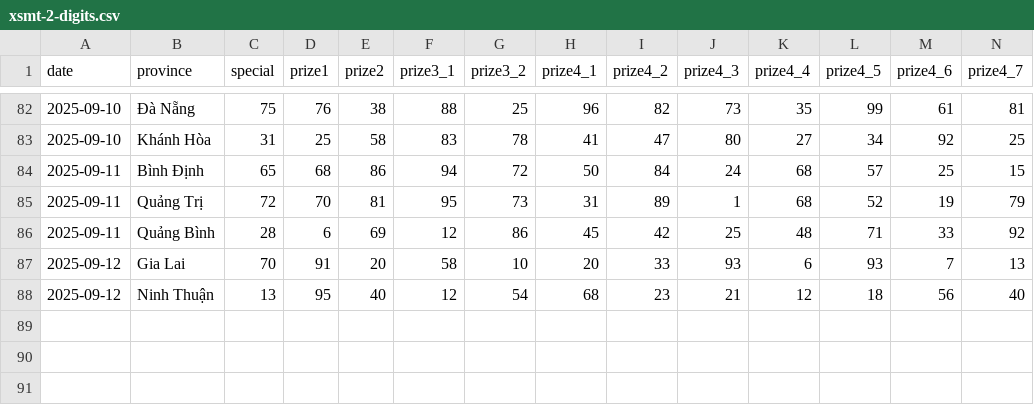
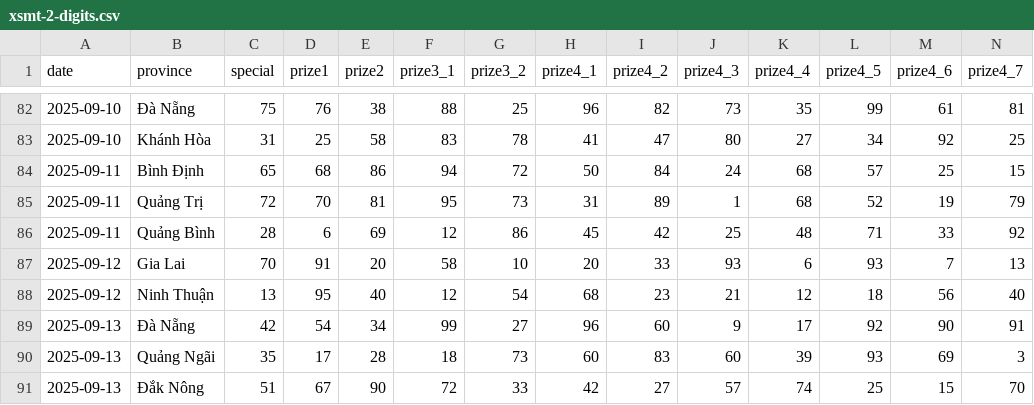
Before and after one commit to dyno-nexsoft/vietnam-lottery, a CSV file: data/xsmt-2-digits.csv, drawn as a sheet; only a part is shown, gaps mark what is left out; rows hold the shown columns only; the diff names each change by its address in the sheet, - before the commit and + after, or states it on an @@ line.

```diff
--- a/data/xsmt-2-digits.csv
+++ b/data/xsmt-2-digits.csv
+row 89: 2025-09-13 | Đà Nẵng | 42 | 54 | 34 | 99 | 27 | 96 | 60 | 9 | 17 | 92 | 90 | 91
+row 90: 2025-09-13 | Quảng Ngãi | 35 | 17 | 28 | 18 | 73 | 60 | 83 | 60 | 39 | 93 | 69 | 3
+row 91: 2025-09-13 | Đắk Nông | 51 | 67 | 90 | 72 | 33 | 42 | 27 | 57 | 74 | 25 | 15 | 70
```
Also changed, not shown: data/xsmt-sparse.csv, data/xsmt.csv, 8 other files.
